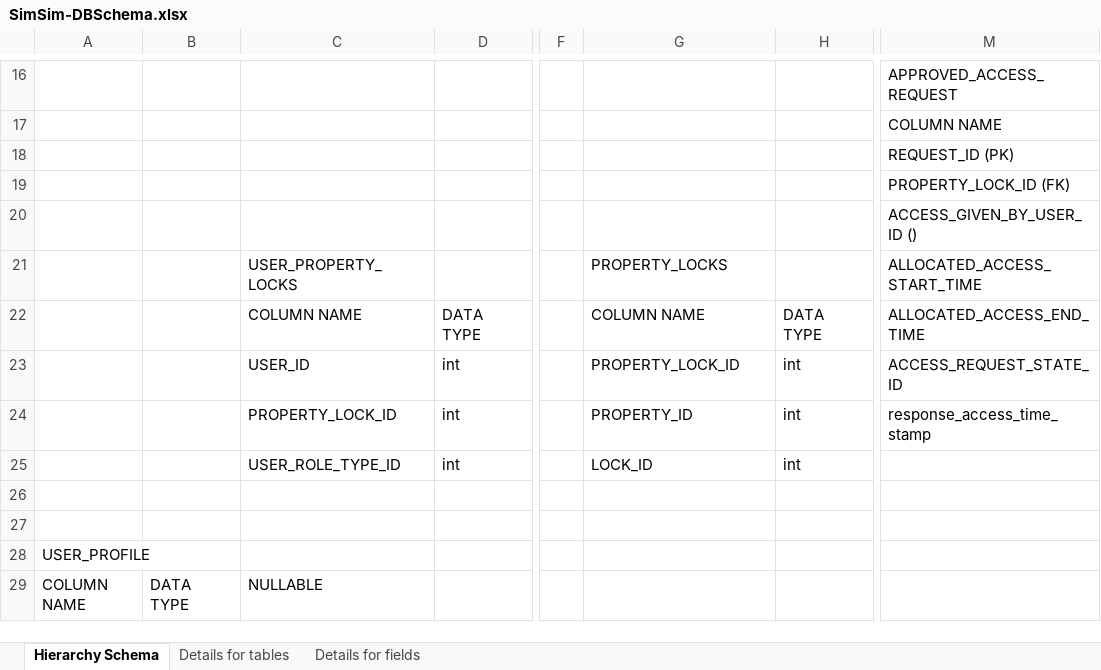
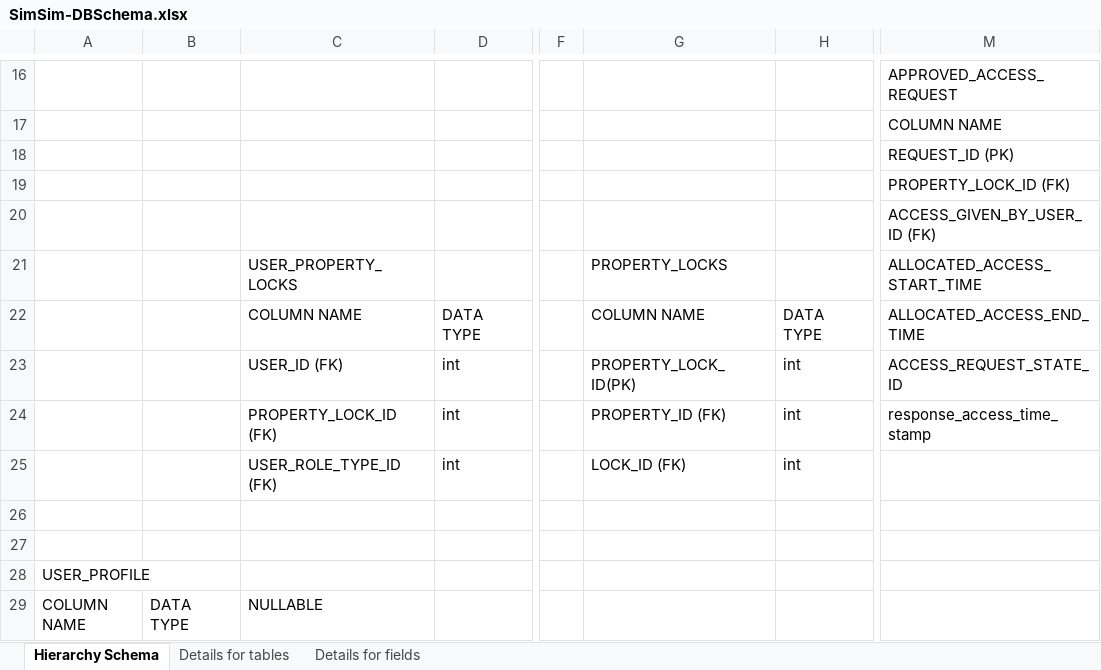
Before and after one commit to xiaokaisun90/SimSimWeb, an Excel workbook: SimSim-DBSchema.xlsx, sheet Hierarchy Schema, drawn as a sheet; only a part is shown, gaps mark what is left out; values as stored, in another font and other column widths than the file's, no cell formats; table styles not drawn; the diff covers the shown part only; the diff names each change by its address in the sheet, - before the commit and + after, or states it on an @@ line.

```diff
--- a/SimSim-DBSchema.xlsx (sheet Hierarchy Schema)
+++ b/SimSim-DBSchema.xlsx (sheet Hierarchy Schema)
-M20: ACCESS_GIVEN_BY_USER_ID ()
+M20: ACCESS_GIVEN_BY_USER_ID (FK)
-C23: USER_ID
+C23: USER_ID (FK)
-G23: PROPERTY_LOCK_ID
+G23: PROPERTY_LOCK_ID(PK)
-C24: PROPERTY_LOCK_ID
+C24: PROPERTY_LOCK_ID (FK)
-G24: PROPERTY_ID
+G24: PROPERTY_ID (FK)
-C25: USER_ROLE_TYPE_ID
+C25: USER_ROLE_TYPE_ID (FK)
-G25: LOCK_ID
+G25: LOCK_ID (FK)
```
Also changed, not shown: 15 edited cells elsewhere in this sheet, cell formats, 9 other files.
